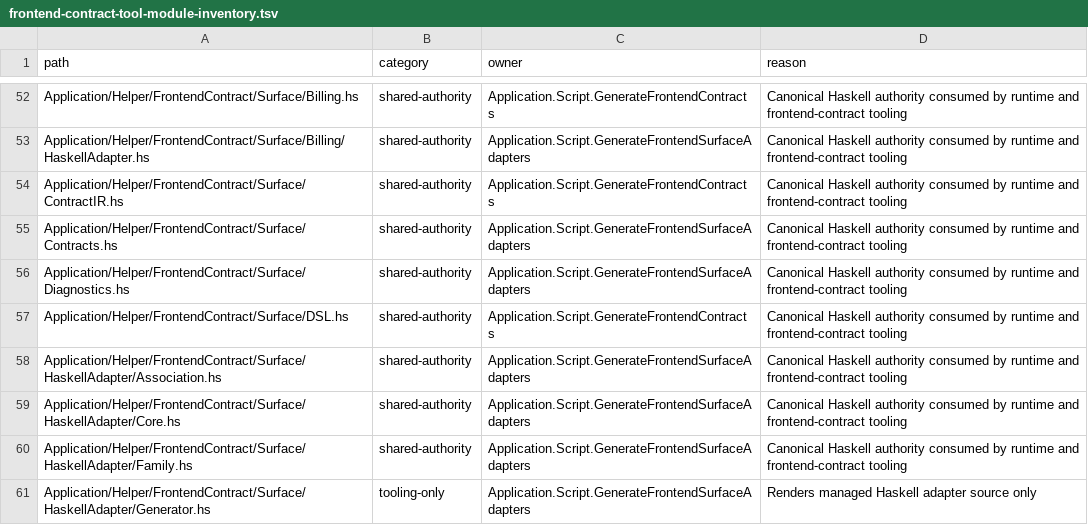
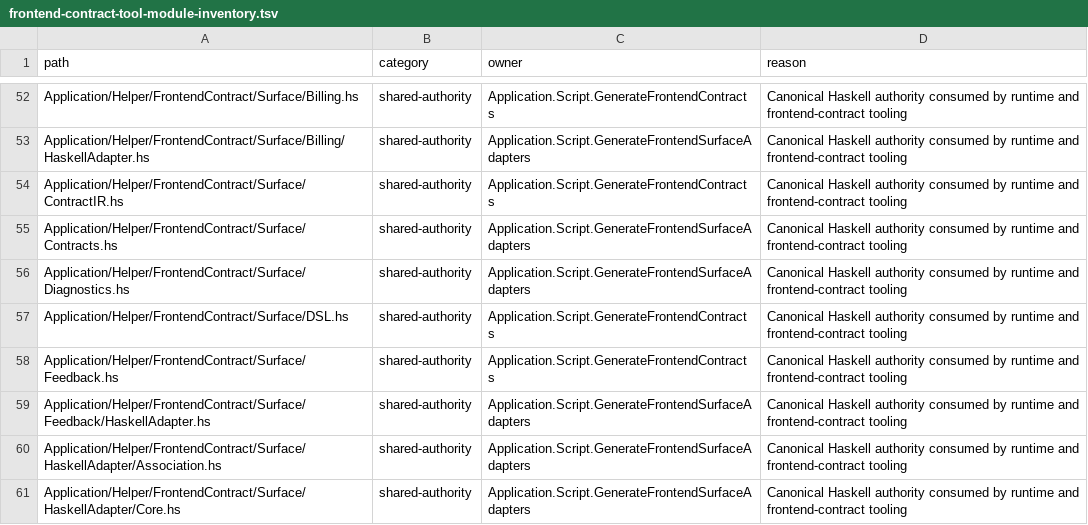
Before and after one commit to BeaudanBrown/ihp-roster, a TSV file: Config/nix/frontend-contract-tool-module-inventory.tsv, drawn as a sheet; only a part is shown, gaps mark what is left out; the shorter side is filled out with more unchanged rows; the diff names each change by its address in the sheet, - before the commit and + after, or states it on an @@ line.

```diff
--- a/Config/nix/frontend-contract-tool-module-inventory.tsv
+++ b/Config/nix/frontend-contract-tool-module-inventory.tsv
+row 58: Application/Helper/FrontendContract/Surface/Feedback.hs | shared-authority | Application.Script.GenerateFrontendContracts | Canonical Haskell authority consumed by runtime and frontend-contract tooling
+row 59: Application/Helper/FrontendContract/Surface/Feedback/HaskellAdapter.hs | shared-authority | Application.Script.GenerateFrontendSurfaceAdapters | Canonical Haskell authority consumed by runtime and frontend-contract tooling
```
Also changed, not shown: Config/nix/production-module-inventory.tsv, Config/nix/production-package-dependency-inventory.tsv, 41 other files.
